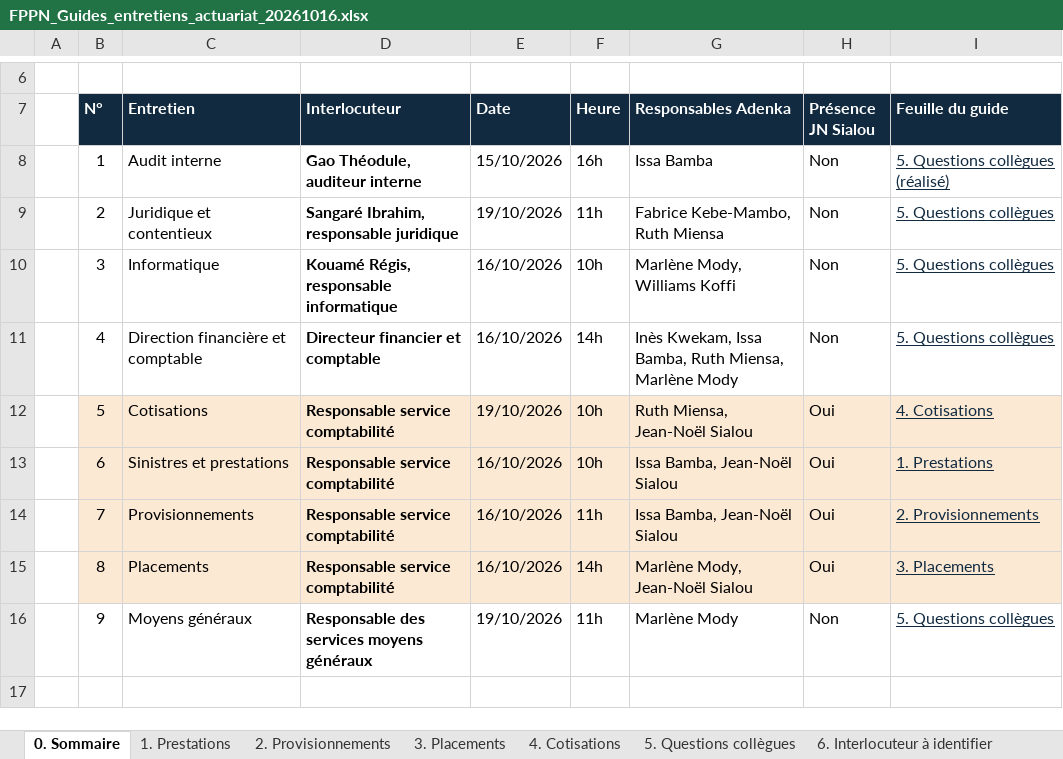
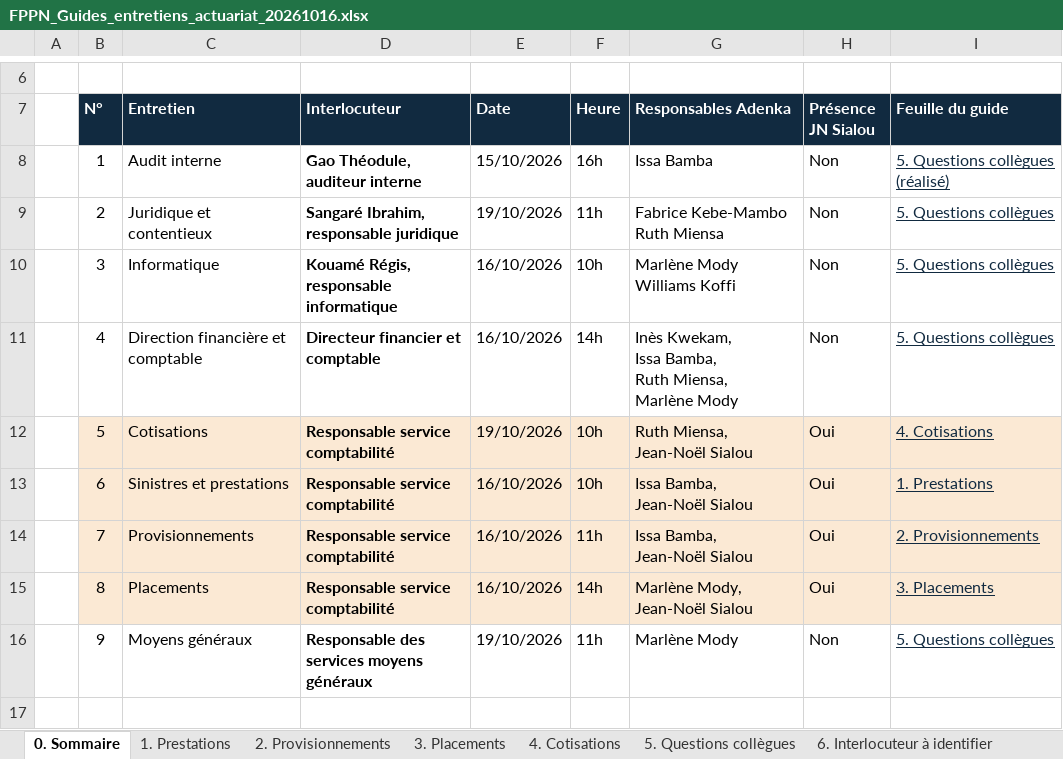
Before and after one commit to siakoel-art/FPPN, an Excel workbook: FPPN_Guides_entretiens_actuariat_20261016.xlsx, sheet 0. Sommaire, drawn as a sheet; only a part is shown, gaps mark what is left out; values as stored, in another font and other column widths than the file's, no borders; ↵ is a line break in a cell; the diff names each change by its address in the sheet, - before the commit and + after, or states it on an @@ line.

```diff
--- a/FPPN_Guides_entretiens_actuariat_20261016.xlsx (sheet 0. Sommaire)
+++ b/FPPN_Guides_entretiens_actuariat_20261016.xlsx (sheet 0. Sommaire)
-G9 (Responsables Adenka): Fabrice Kebe-Mambo, Ruth Miensa
+G9 (Responsables Adenka): Fabrice Kebe-Mambo ↵ Ruth Miensa
-G10 (Responsables Adenka): Marlène Mody, Williams Koffi
+G10 (Responsables Adenka): Marlène Mody ↵ Williams Koffi
-G11 (Responsables Adenka): …Marlène Mody
+G11 (Responsables Adenka): …Marlène Mody
-G12 (Responsables Adenka): Ruth Miensa, Jean-Noël Sialou
+G12 (Responsables Adenka): Ruth Miensa, ↵ Jean-Noël Sialou
-G13:G14 (Responsables Adenka): Issa Bamba, Jean-Noël Sialou
+G13:G14 (Responsables Adenka): Issa Bamba, ↵ Jean-Noël Sialou
-G15 (Responsables Adenka): Marlène Mody, Jean-Noël Sialou
+G15 (Responsables Adenka): Marlène Mody, ↵ Jean-Noël Sialou
```
Also changed, not shown: sheet 3. Placements, sheet 4. Cotisations, sheet 2. Provisionnements, sheet 1. Prestations, sheet 6. Interlocuteur à identifier, sheet 5. Questions collègues.
